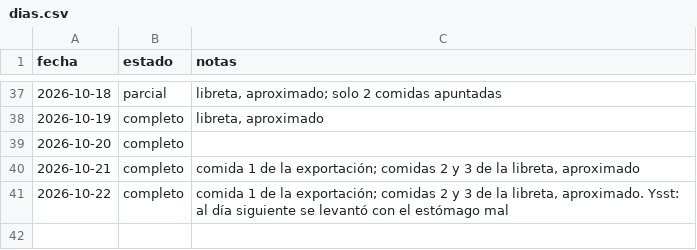
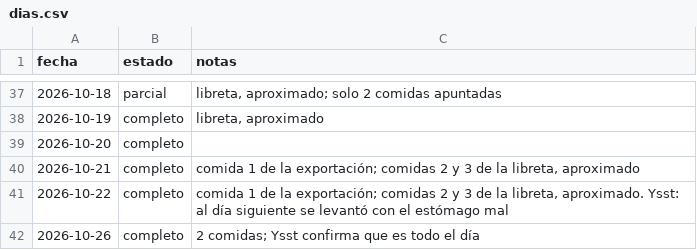
Before and after one commit to DreiSup/salud, a CSV file: datos/dias.csv, drawn as a sheet; only a part is shown, gaps mark what is left out.

```diff
--- a/datos/dias.csv
+++ b/datos/dias.csv
@@ -41 +41,2 @@ fecha,estado,notas
 2026-10-22,completo,"comida 1 de la exportación; comidas 2 y 3 de la libreta, aproximado. Ysst: al día siguiente se levantó con el estómago mal"
+2026-10-26,completo,2 comidas; Ysst confirma que es todo el día
```
